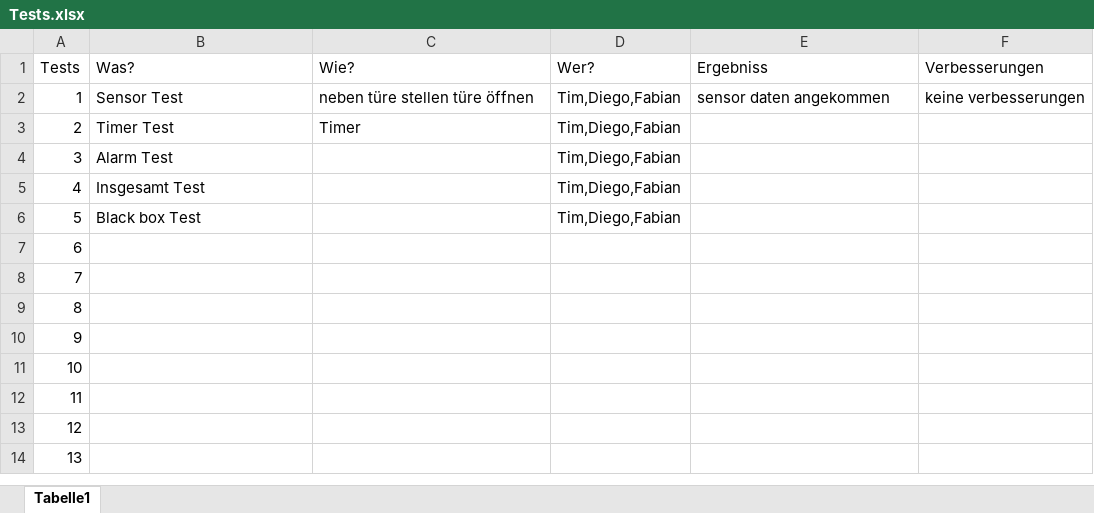
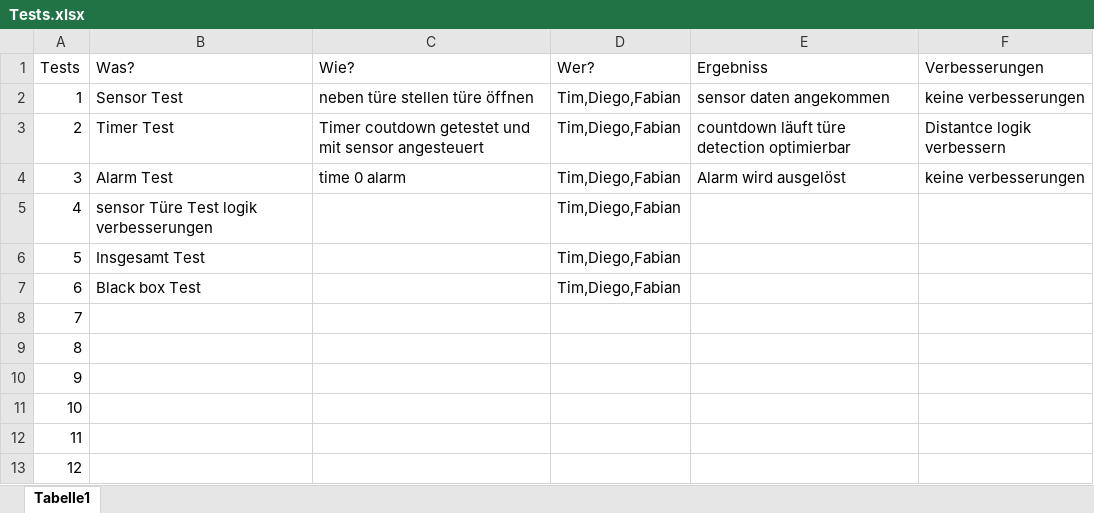
Before and after one commit to ny-Diego-J/blj2025-uek216-1-wc, an Excel workbook: projekt_planungPräsi/Tests.xlsx, sheet Tabelle1, drawn as a sheet; only a part is shown; the shorter side is filled out with more unchanged rows; values as stored, in another font and other column widths than the file's, no borders; the diff names each change by its address in the sheet, - before the commit and + after, or states it on an @@ line.

Commit message:
Test excel Filled Out

```diff
--- a/projekt_planungPräsi/Tests.xlsx (sheet Tabelle1)
+++ b/projekt_planungPräsi/Tests.xlsx (sheet Tabelle1)
-C3 (Wie?): Timer
+C3 (Wie?): Timer coutdown getestet und mit sensor angesteuert
-E3 (Ergebniss): (empty)
+E3 (Ergebniss): countdown läuft türe detection optimierbar
-F3 (Verbesserungen): (empty)
+F3 (Verbesserungen): Distantce logik verbessern
-C4 (Wie?): (empty)
+C4 (Wie?): time 0 alarm
-E4 (Ergebniss): (empty)
+E4 (Ergebniss): Alarm wird ausgelöst
-F4 (Verbesserungen): (empty)
+F4 (Verbesserungen): keine verbesserungen
-B5 (Was?): Insgesamt Test
+B5 (Was?): sensor Türe Test logik verbesserungen
-B6 (Was?): Black box Test
+B6 (Was?): Insgesamt Test
-B7 (Was?): (empty)
+B7 (Was?): Black box Test
-D7 (Wer?): (empty)
+D7 (Wer?): Tim,Diego,Fabian
```
